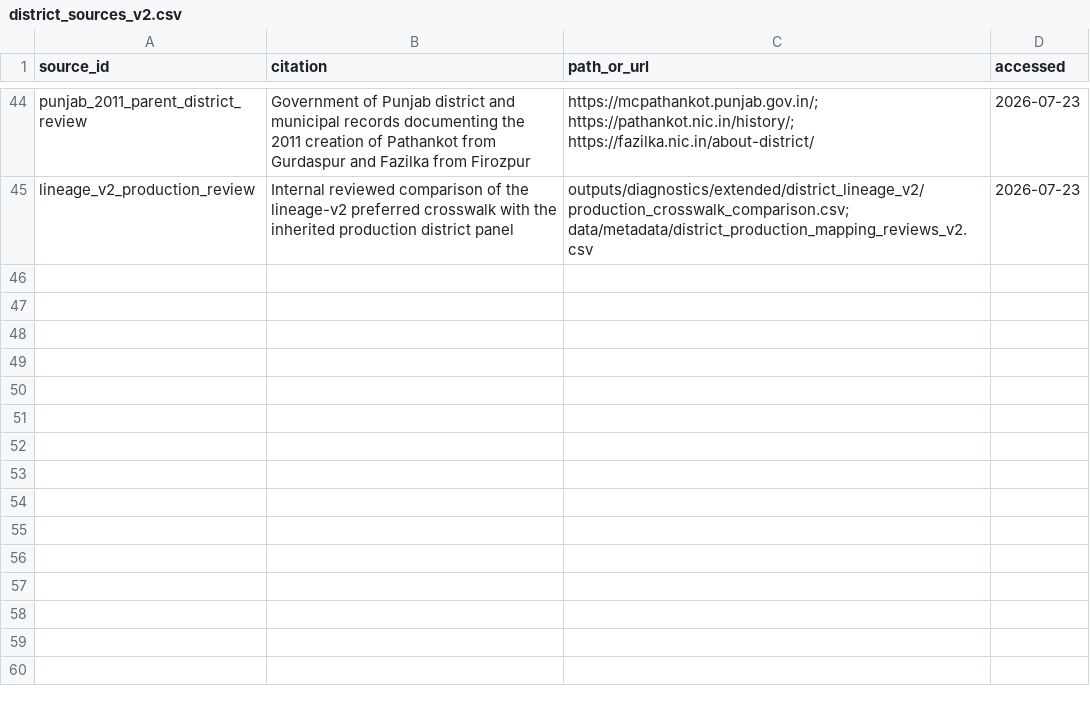
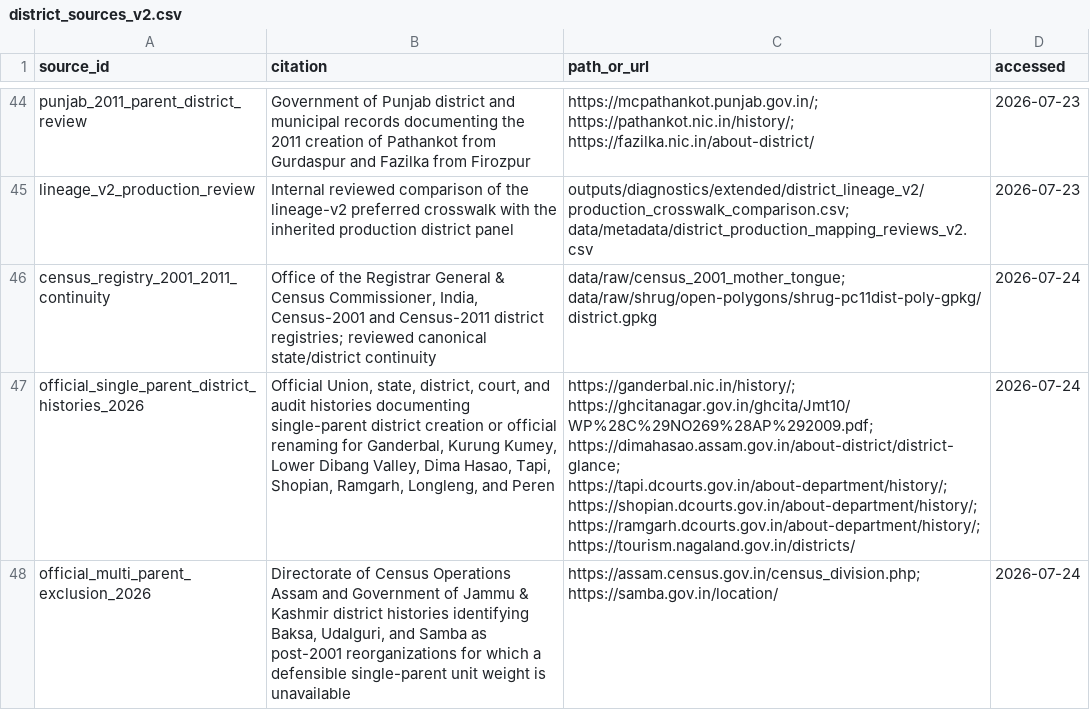
Before and after one commit to rishavbroy/emi-inequality-india, a CSV file: data/metadata/district_sources_v2.csv, drawn as a sheet; only a part is shown, gaps mark what is left out; the diff names each change by its address in the sheet, - before the commit and + after, or states it on an @@ line.

Commit message:
data(lineage): resolve terminal allocations and exclusions

```diff
--- a/data/metadata/district_sources_v2.csv
+++ b/data/metadata/district_sources_v2.csv
+row 46: census_registry_2001_2011_continuity | Office of the Registrar General & Census Commissioner, India, Census-2001 and Census-2011 district registries; reviewed canonical state/district continuity | data/raw/census_2001_mother_tongue; data/raw/shrug/open-polygons/shrug-pc11dist-poly-gpkg/district.gpkg | 2026-07-24
+row 47: official_single_parent_district_histories_2026 | Official Union, state, district, court, and audit histories documenting single-parent district creation or official renaming for Ganderbal, Kurung Kumey, Lower Dibang Valley, Dima Hasao, Tapi, Shopian, Ramgarh, Longleng, and Peren | https://ganderbal.nic.in/history/; https://ghcitanagar.gov.in/ghcita/Jmt10/WP%28C%29NO269%28AP%292009.pdf; https://dimahasao.assam.gov.in/about-district/district-glance; https://tapi.dcourts.gov.in/about-department/history/; https://shopian.dcourts.gov.in/about-department/history/; https://ramgarh.dcourts.gov.in/about-department/history/; https://tourism.nagaland.gov.in/districts/ | 2026-07-24
+row 48: official_multi_parent_exclusion_2026 | Directorate of Census Operations Assam and Government of Jammu & Kashmir district histories identifying Baksa, Udalguri, and Samba as post-2001 reorganizations for which a defensible single-parent unit weight is unavailable | https://assam.census.gov.in/census_division.php; https://samba.gov.in/location/ | 2026-07-24
```
Also changed, not shown: data/metadata/district_adjudications_v2.csv, 2 other files.
